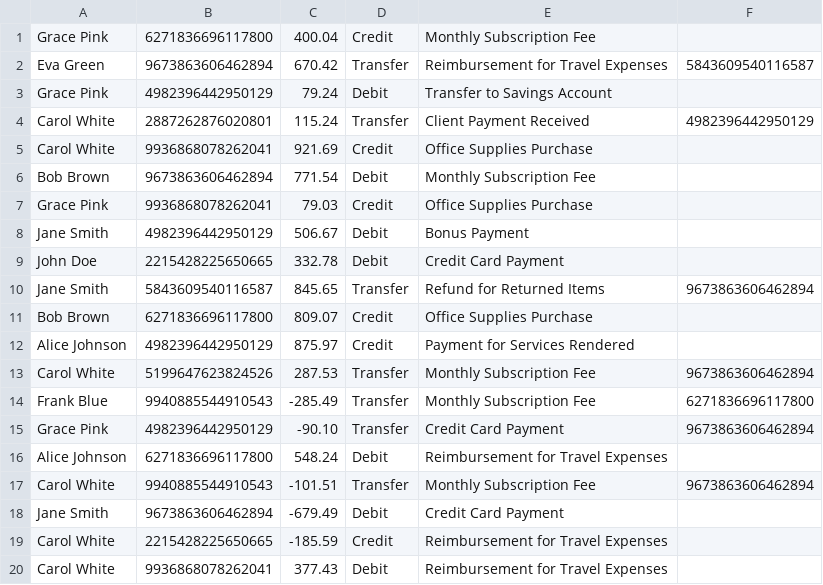
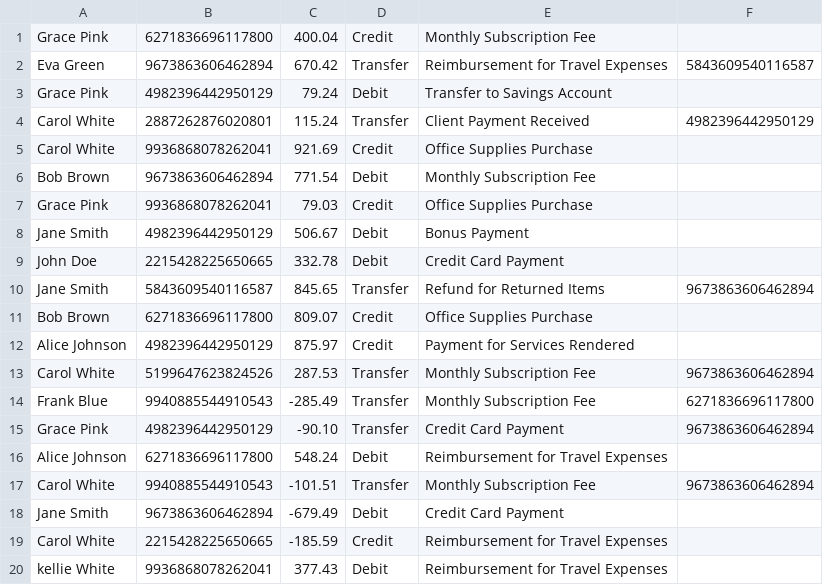
Before and after one commit to signapay/processor-interview, a CSV file: signapay/wwwroot/images/test.csv, drawn as a sheet.

```diff
--- a/signapay/wwwroot/images/test.csv
+++ b/signapay/wwwroot/images/test.csv
@@ -19,2 +19,2 @@ Jane Smith,9673863606462894,-679.49,Debit,Credit Card Payment,
 Carol White,2215428225650665,-185.59,Credit,Reimbursement for Travel Expenses,
-Carol White,9936868078262041,377.43,Debit,Reimbursement for Travel Expenses,
+kellie White,9936868078262041,377.43,Debit,Reimbursement for Travel Expenses,
```
Also changed, not shown: 12 other files.
